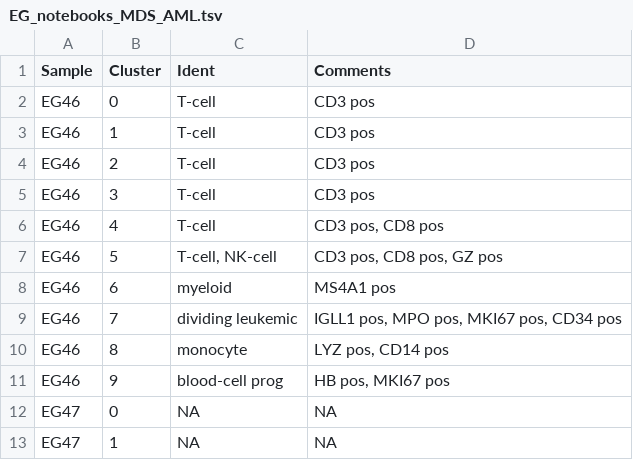
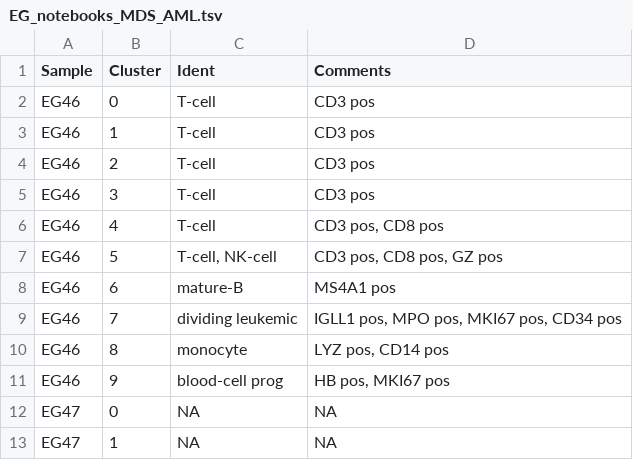
Before and after one commit to citrinehibiscus94/EG_notebooks, a TSV file: EG_notebooks_MDS_AML.tsv, drawn as a sheet.

Commit message:
Update EG_notebooks_MDS_AML.tsv

```diff
--- a/EG_notebooks_MDS_AML.tsv
+++ b/EG_notebooks_MDS_AML.tsv
@@ -7,3 +7,3 @@ EG46	4	T-cell	CD3 pos, CD8 pos
 EG46	5	T-cell, NK-cell	CD3 pos, CD8 pos, GZ pos
-EG46	6	myeloid	MS4A1 pos
+EG46	6	mature-B	MS4A1 pos
 EG46	7	dividing leukemic	IGLL1 pos, MPO pos, MKI67 pos, CD34 pos
```
